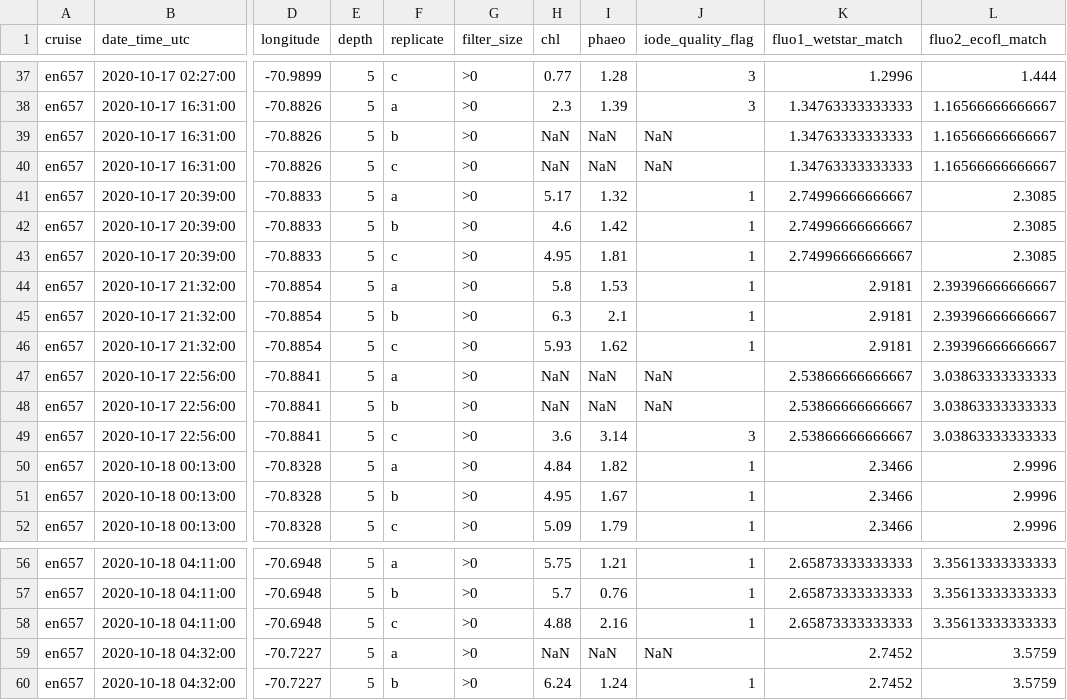
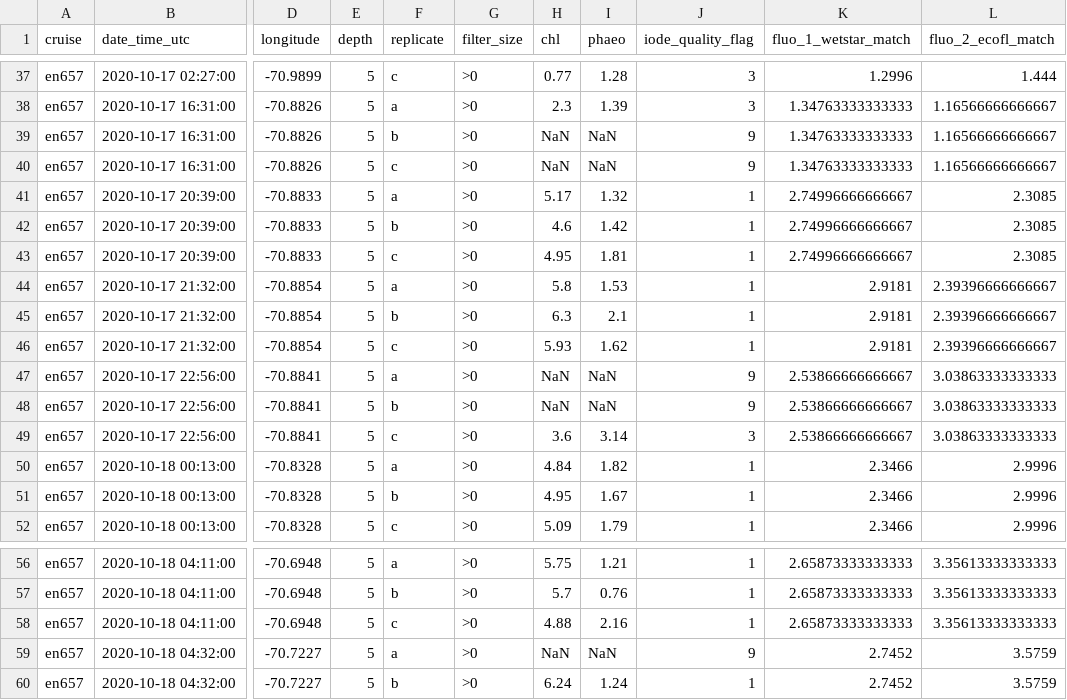
Before and after one commit to amandaherbst/nes-lter-chla-post-calibration, a CSV file: uw_discrete_cont_match/en657_uw_discrete_cont_match.csv, drawn as a sheet; only a part is shown, gaps mark what is left out; the diff names each change by its address in the sheet, - before the commit and + after, or states it on an @@ line.

Commit message:
QC=9 for NaN chl values

```diff
--- a/uw_discrete_cont_match/en657_uw_discrete_cont_match.csv
+++ b/uw_discrete_cont_match/en657_uw_discrete_cont_match.csv
-K1: fluo1_wetstar_match
+K1: fluo_1_wetstar_match
-L1: fluo2_ecofl_match
+L1: fluo_2_ecofl_match
-J39:J40 (iode_quality_flag): NaN
+J39:J40 (iode_quality_flag): 9
-J47:J48 (iode_quality_flag): NaN
+J47:J48 (iode_quality_flag): 9
-J59 (iode_quality_flag): NaN
+J59 (iode_quality_flag): 9
```
Also changed, not shown: uw_discrete_cont_match/en644_uw_discrete_cont_match.csv, uw_discrete_cont_match/en649_uw_discrete_cont_match.csv, 3 other files.
